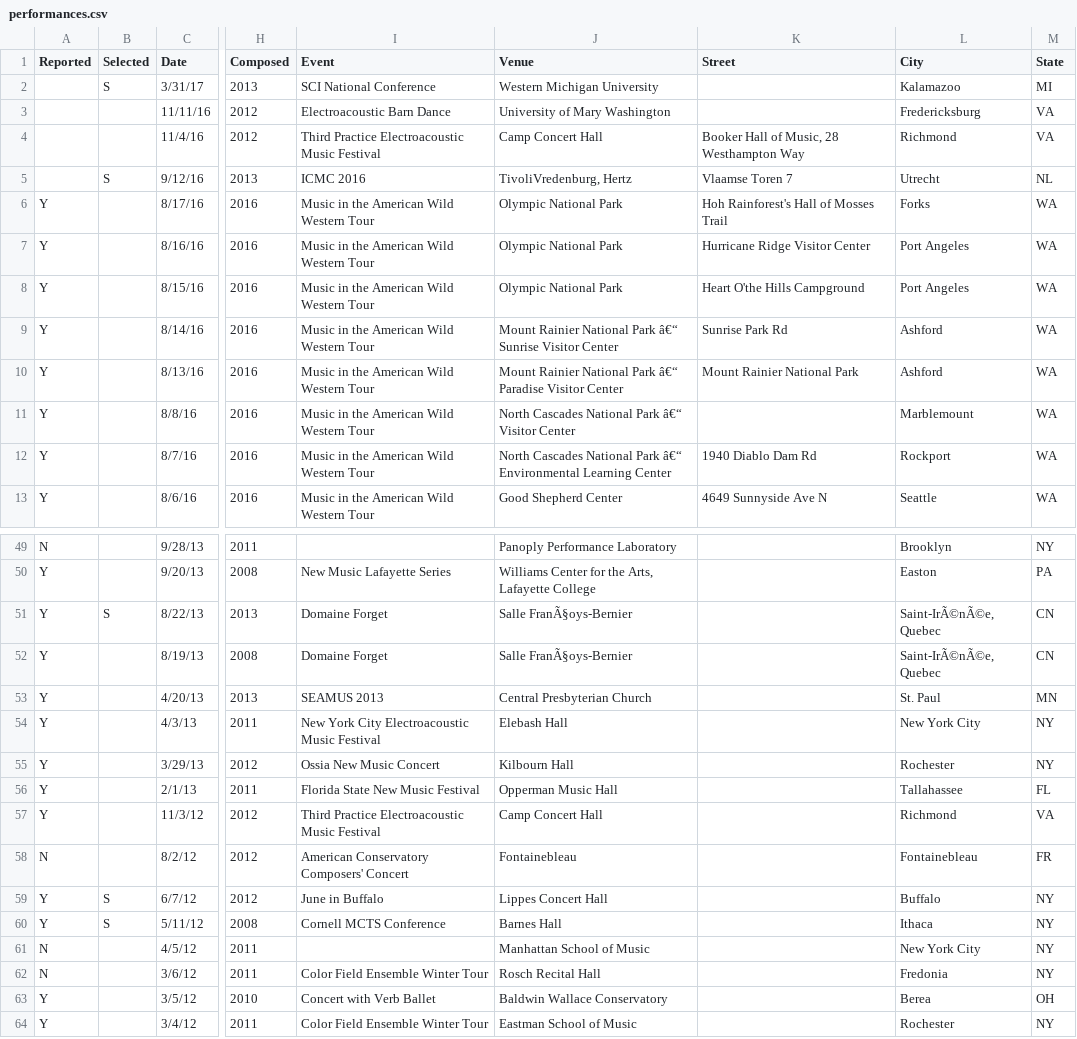
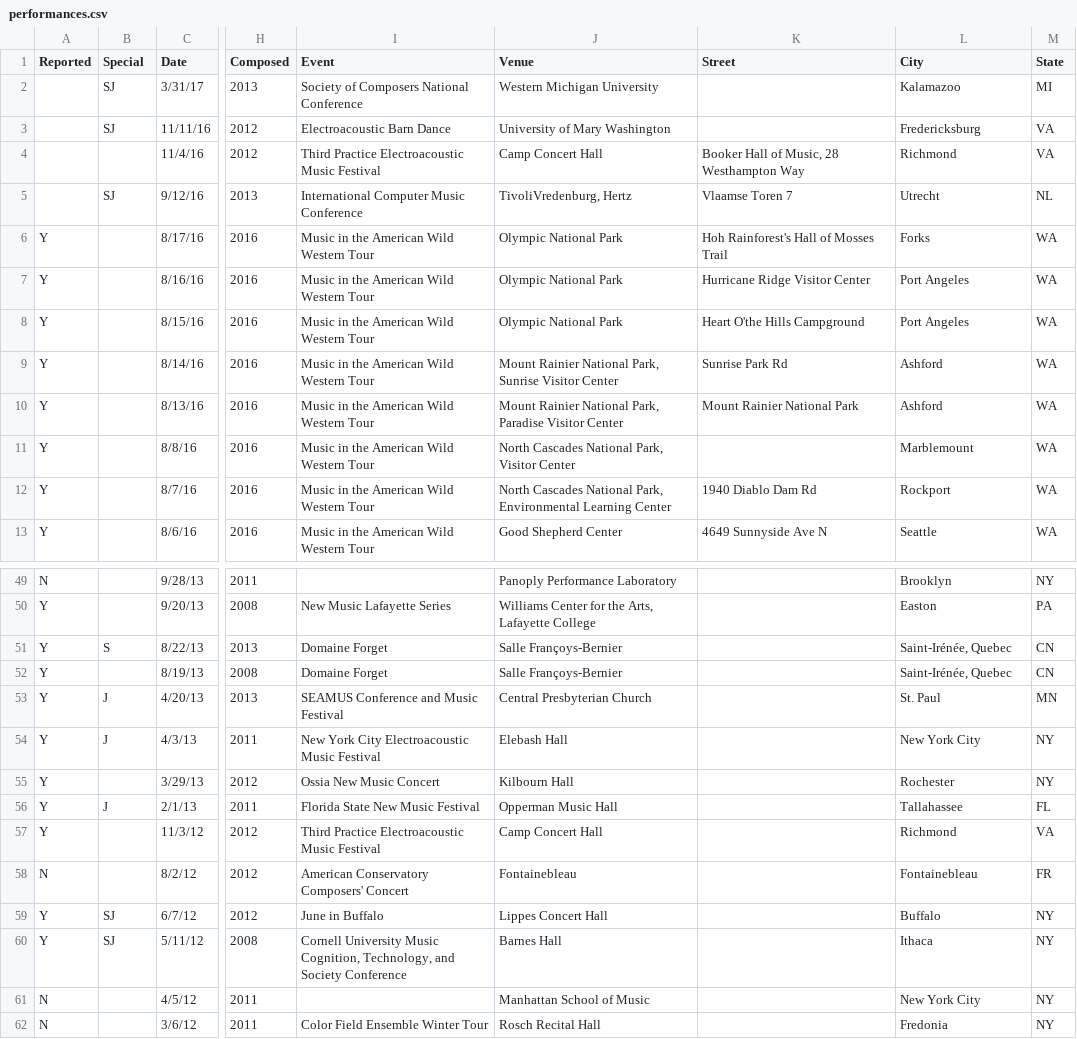
Before and after one commit to cechandler/cechandler.github.io, a CSV file: _data/performances.csv, drawn as a sheet; only a part is shown, gaps mark what is left out; the shorter side is filled out with more unchanged rows; the diff covers the shown part only; the diff names each change by its address in the sheet, - before the commit and + after, or states it on an @@ line.

```diff
--- a/_data/performances.csv
+++ b/_data/performances.csv
-B1: Selected
+B1: Special
-B2 (Special): S
+B2 (Special): SJ
-I2 (Event): SCI National Conference
+I2 (Event): Society of Composers National Conference
-B3 (Special): (empty)
+B3 (Special): SJ
-B5 (Special): S
+B5 (Special): SJ
-I5 (Event): ICMC 2016
+I5 (Event): International Computer Music Conference
-J9 (Venue): …Rainier National Park â€“ Sunrise Visitor…
+J9 (Venue): …Rainier National Park, Sunrise Visitor…
-J10 (Venue): …Rainier National Park â€“ Paradise Visitor…
+J10 (Venue): …Rainier National Park, Paradise Visitor…
-J11 (Venue): …Cascades National Park â€“ Visitor Center
+J11 (Venue): …Cascades National Park, Visitor Center
-J12 (Venue): …Cascades National Park â€“ Environmental Learning…
+J12 (Venue): …Cascades National Park, Environmental Learning…
-J51:J52 (Venue): Salle FranÃ§oys-Bernier
+J51:J52 (Venue): Salle Françoys-Bernier
-L51:L52 (City): Saint-IrÃ©nÃ©e, Quebec
+L51:L52 (City): Saint-Irénée, Quebec
-B53:B54 (Special): (empty)
+B53:B54 (Special): J
-I53 (Event): SEAMUS 2013
+I53 (Event): SEAMUS Conference and Music Festival
-B56 (Special): (empty)
+B56 (Special): J
-B59:B60 (Special): S
+B59:B60 (Special): SJ
-I60 (Event): Cornell MCTS Conference
+I60 (Event): Cornell University Music Cognition, Technology, and Society Conference
```
Also changed, not shown: 1 moved row and 27 edited cells elsewhere in this file, _data/works.csv, 25 other files.
